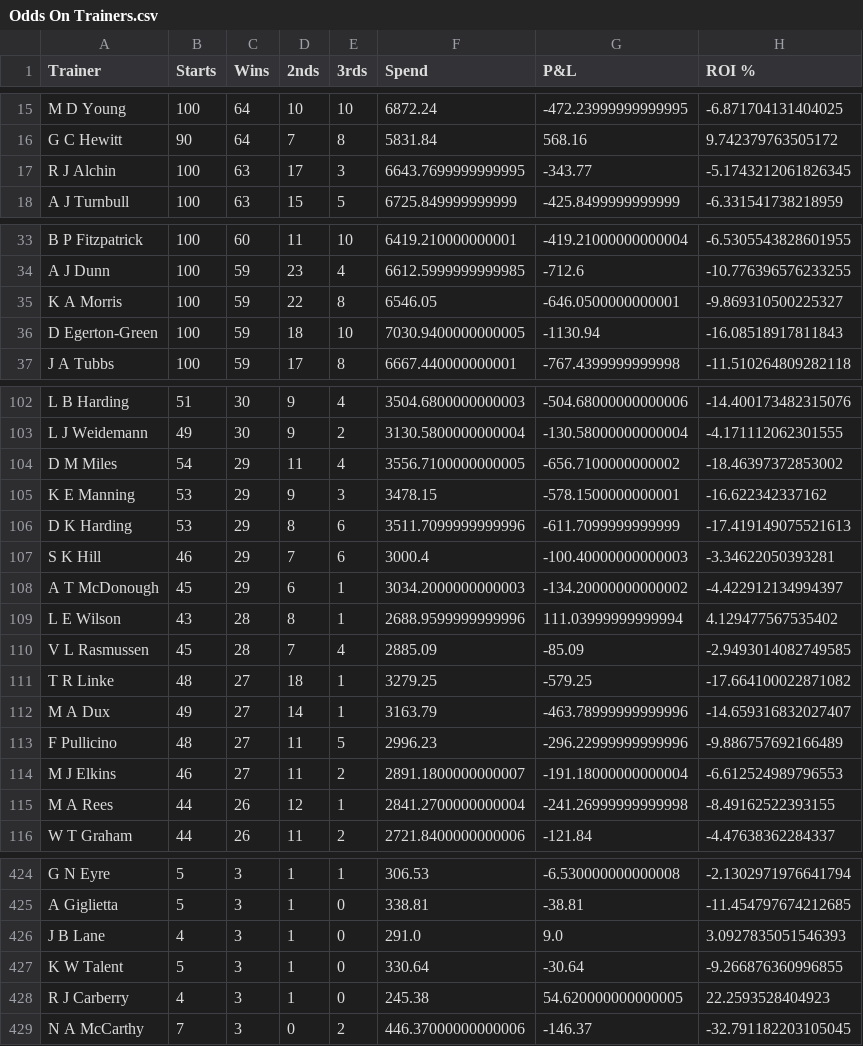
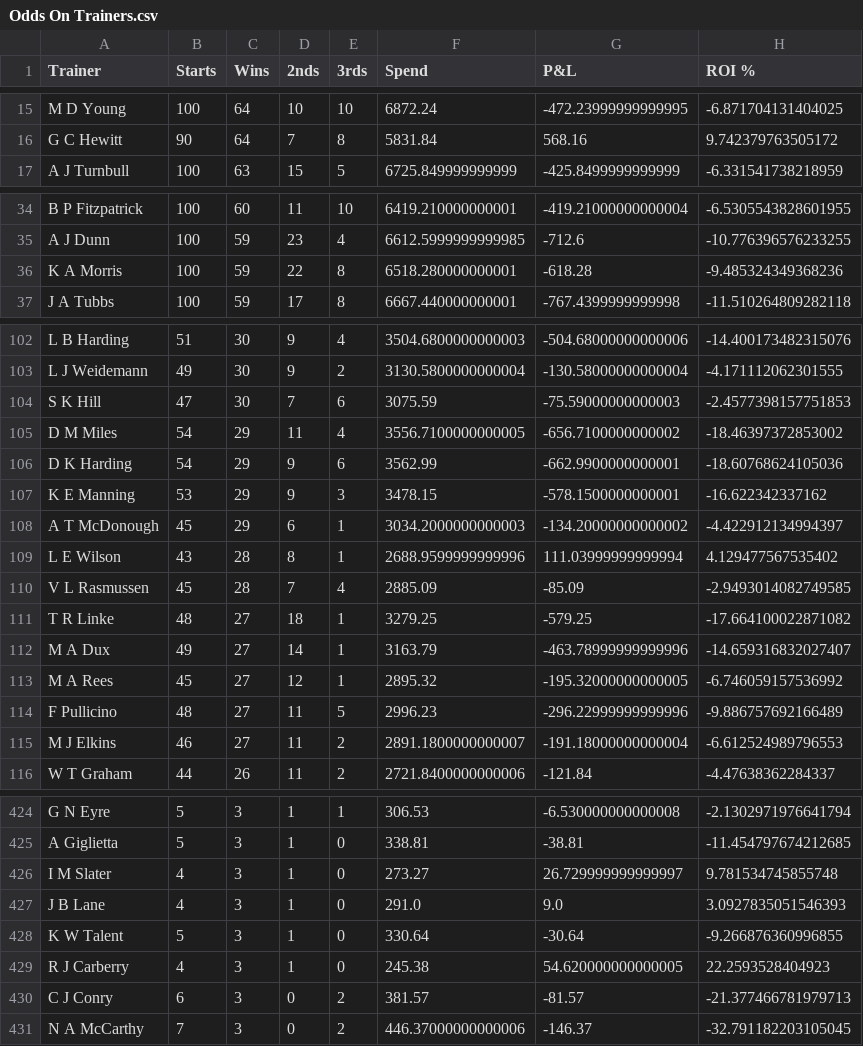
Before and after one commit to harnessapp/harness-csv-data, a CSV file: Odds On Trainers.csv, drawn as a sheet; only a part is shown, gaps mark what is left out; the diff covers the shown part only.

```diff
--- a/Odds On Trainers.csv
+++ b/Odds On Trainers.csv
@@ -16,3 +16,2 @@ M D Young,100,64,10,10,6872.24,-472.23999999999995,-6.871704131404025
 G C Hewitt,90,64,7,8,5831.84,568.16,9.742379763505172
-R J Alchin,100,63,17,3,6643.7699999999995,-343.77,-5.1743212061826345
 A J Turnbull,100,63,15,5,6725.849999999999,-425.8499999999999,-6.331541738218959
@@ -34,4 +35,3 @@ B P Fitzpatrick,100,60,11,10,6419.210000000001,-419.21000000000004,-6.5305543828
 A J Dunn,100,59,23,4,6612.5999999999985,-712.6,-10.776396576233255
-K A Morris,100,59,22,8,6546.05,-646.0500000000001,-9.869310500225327
-D Egerton-Green,100,59,18,10,7030.9400000000005,-1130.94,-16.08518917811843
+K A Morris,100,59,22,8,6518.280000000001,-618.28,-9.485324349368236
 J A Tubbs,100,59,17,8,6667.440000000001,-767.4399999999998,-11.510264809282118
@@ -103,6 +103,6 @@ L B Harding,51,30,9,4,3504.6800000000003,-504.68000000000006,-14.400173482315076
 L J Weidemann,49,30,9,2,3130.5800000000004,-130.58000000000004,-4.171112062301555
+S K Hill,47,30,7,6,3075.59,-75.59000000000003,-2.4577398157751853
 D M Miles,54,29,11,4,3556.7100000000005,-656.7100000000002,-18.46397372853002
+D K Harding,54,29,9,6,3562.99,-662.9900000000001,-18.60768624105036
 K E Manning,53,29,9,3,3478.15,-578.1500000000001,-16.622342337162
-D K Harding,53,29,8,6,3511.7099999999996,-611.7099999999999,-17.419149075521613
-S K Hill,46,29,7,6,3000.4,-100.40000000000003,-3.34622050393281
 A T McDonough,45,29,6,1,3034.2000000000003,-134.20000000000002,-4.422912134994397
@@ -112,5 +112,5 @@ T R Linke,48,27,18,1,3279.25,-579.25,-17.664100022871082
 M A Dux,49,27,14,1,3163.79,-463.78999999999996,-14.659316832027407
+M A Rees,45,27,12,1,2895.32,-195.32000000000005,-6.746059157536992
 F Pullicino,48,27,11,5,2996.23,-296.22999999999996,-9.886757692166489
 M J Elkins,46,27,11,2,2891.1800000000007,-191.18000000000004,-6.612524989796553
-M A Rees,44,26,12,1,2841.2700000000004,-241.26999999999998,-8.49162522393155
 W T Graham,44,26,11,2,2721.8400000000006,-121.84,-4.47638362284337
@@ -425,2 +425,3 @@ G N Eyre,5,3,1,1,306.53,-6.530000000000008,-2.1302971976641794
 A Giglietta,5,3,1,0,338.81,-38.81,-11.454797674212685
+I M Slater,4,3,1,0,273.27,26.729999999999997,9.781534745855748
 J B Lane,4,3,1,0,291.0,9.0,3.0927835051546393
@@ -428,2 +429,3 @@ K W Talent,5,3,1,0,330.64,-30.64,-9.266876360996855
 R J Carberry,4,3,1,0,245.38,54.620000000000005,22.2593528404923
+C J Conry,6,3,0,2,381.57,-81.57,-21.377466781979713
 N A McCarthy,7,3,0,2,446.37000000000006,-146.37,-32.791182203105045
```
Also changed, not shown: 8 added rows, 5 removed rows and 12 edited cells elsewhere in this file, Cold Drivers.csv, Cold Trainers 30.csv, 19 other files.
